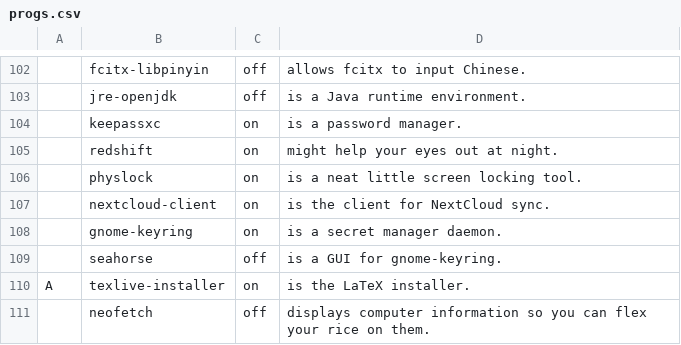
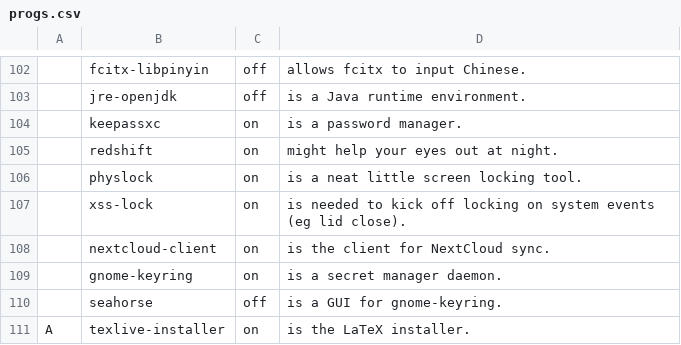
Before and after one commit to nicholastay/dotfiles, a CSV file: .local/narb/progs.csv, drawn as a sheet; only a part is shown, gaps mark what is left out; the shorter side is filled out with more unchanged rows; the diff names each change by its address in the sheet, - before the commit and + after, or states it on an @@ line.

Commit message:
Move over to physlock + xss-lock

```diff
--- a/.local/narb/progs.csv
+++ b/.local/narb/progs.csv
+row 107:  | xss-lock | on | is needed to kick off locking on system events (eg lid close).
```
Also changed, not shown: 3 other files.
